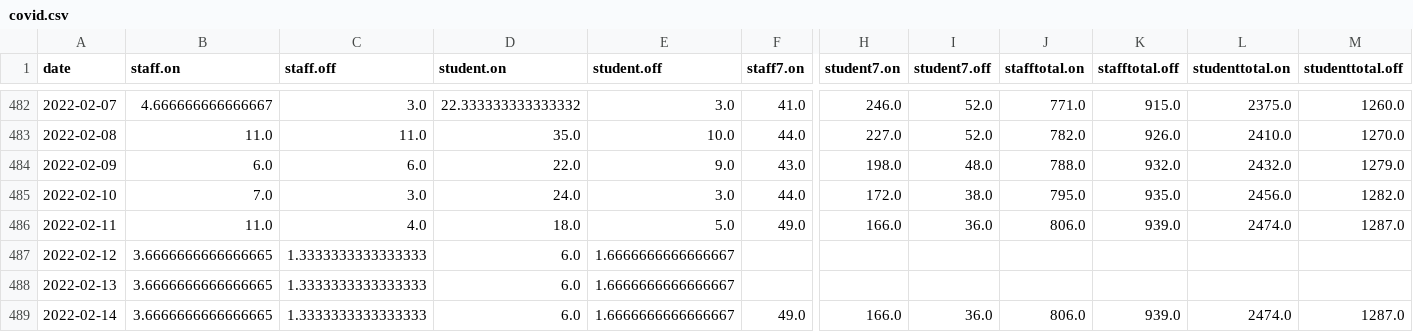
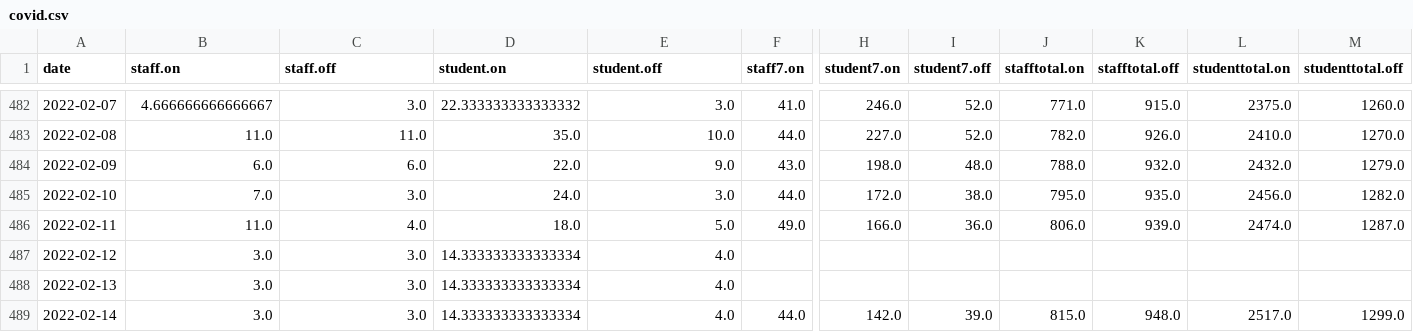
Before and after one commit to sjmurdoch/uclcovid, a CSV file: data/covid.csv, drawn as a sheet; only a part is shown, gaps mark what is left out; the diff covers the shown part only; the diff names each change by its address in the sheet, - before the commit and + after, or states it on an @@ line.

```diff
--- a/data/covid.csv
+++ b/data/covid.csv
-B487:B489 (staff.on): 3.6666666666666665
+B487:B489 (staff.on): 3.0
-C487:C489 (staff.off): 1.3333333333333333
+C487:C489 (staff.off): 3.0
-D487:D489 (student.on): 6.0
+D487:D489 (student.on): 14.333333333333334
-E487:E489 (student.off): 1.6666666666666667
+E487:E489 (student.off): 4.0
-F489 (staff7.on): 49.0
+F489 (staff7.on): 44.0
-H489 (student7.on): 166.0
+H489 (student7.on): 142.0
-I489 (student7.off): 36.0
+I489 (student7.off): 39.0
-J489 (stafftotal.on): 806.0
+J489 (stafftotal.on): 815.0
-K489 (stafftotal.off): 939.0
+K489 (stafftotal.off): 948.0
-L489 (studenttotal.on): 2474.0
+L489 (studenttotal.on): 2517.0
-M489 (studenttotal.off): 1287.0
+M489 (studenttotal.off): 1299.0
```
Also changed, not shown: 4 edited cells elsewhere in this file, data/covid_raw.csv, 4 other files.
